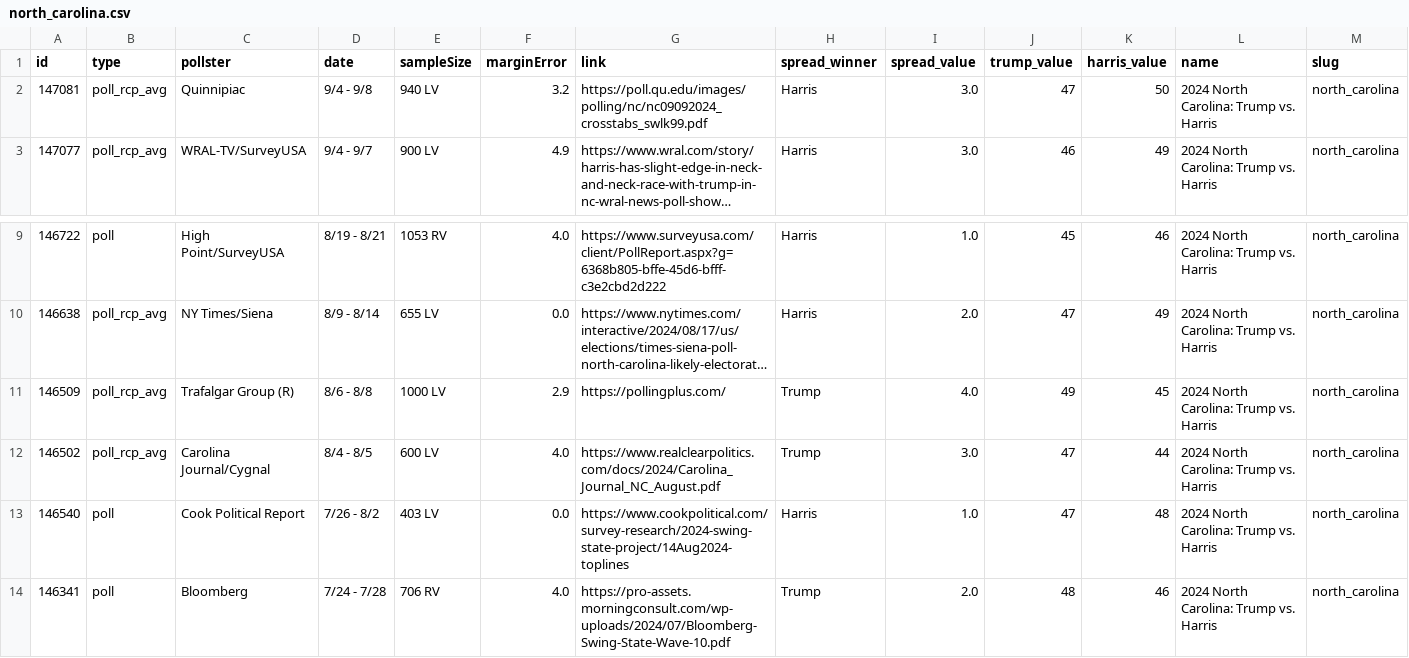
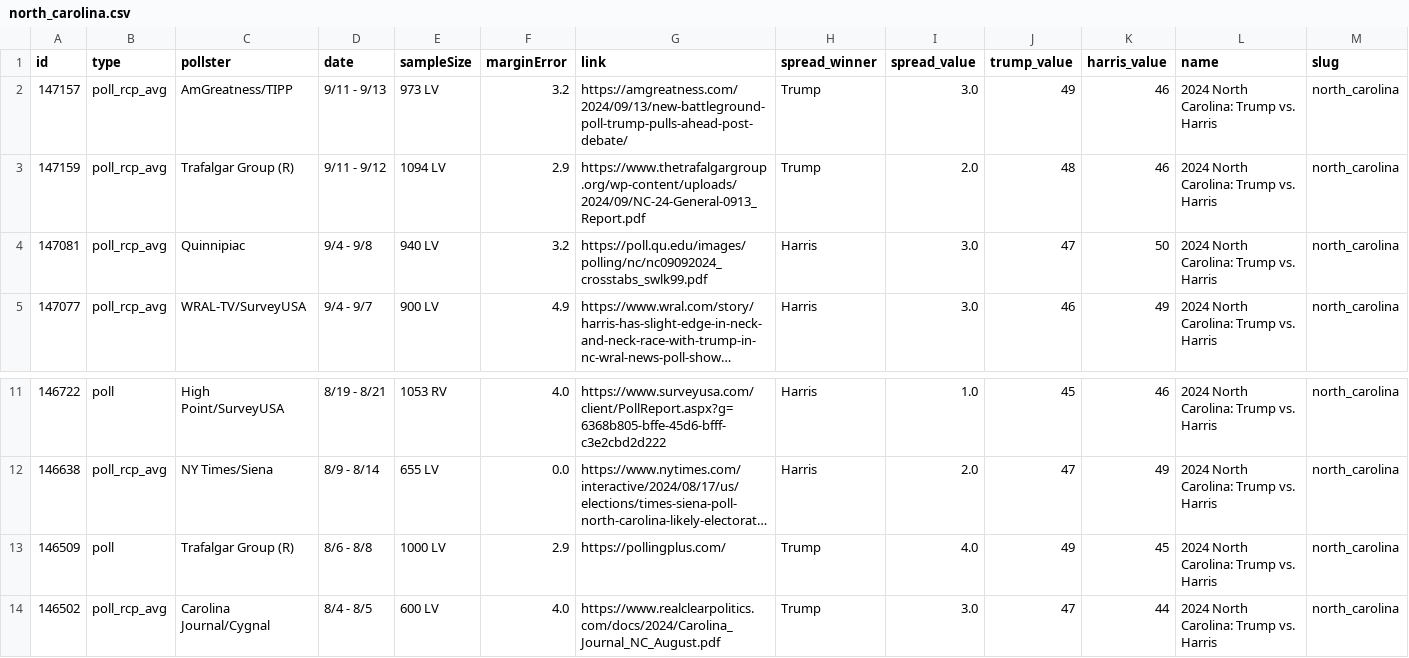
Before and after one commit to stiles/polls, a CSV file: data/polls/north_carolina.csv, drawn as a sheet; only a part is shown, gaps mark what is left out; the shorter side is filled out with more unchanged rows; long unchanged cells end in …; addresses are those after the commit; rows hold the shown columns only; the diff names each change by its address in the sheet, - before the commit and + after, or states it on an @@ line.

```diff
--- a/data/polls/north_carolina.csv
+++ b/data/polls/north_carolina.csv
+row 2: 147157 | poll_rcp_avg | AmGreatness/TIPP | 9/11 - 9/13 | 973 LV | 3.2 | https://amgreatness.com/2024/09/13/new-battleground-poll-trump-pulls-ahead-post-debate/ | Trump | 3.0 | 49 | 46 | 2024 North Carolina: Trump vs. Harris | north_carolina
+row 3: 147159 | poll_rcp_avg | Trafalgar Group (R) | 9/11 - 9/12 | 1094 LV | 2.9 | https://www.thetrafalgargroup.org/wp-content/uploads/2024/09/NC-24-General-0913_Report.pdf | Trump | 2.0 | 48 | 46 | 2024 North Carolina: Trump vs. Harris | north_carolina
-B13 (type): poll_rcp_avg
+B13 (type): poll
```
Also changed, not shown: data/polls/congress_generic.csv, data/polls/general.csv, 24 other files.
